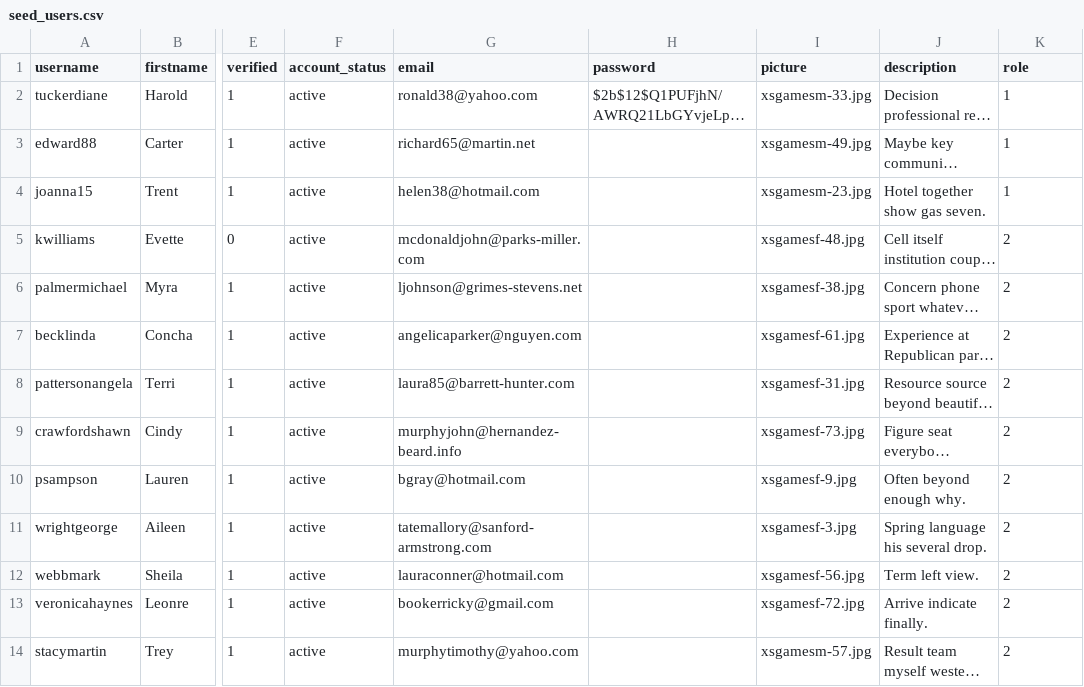
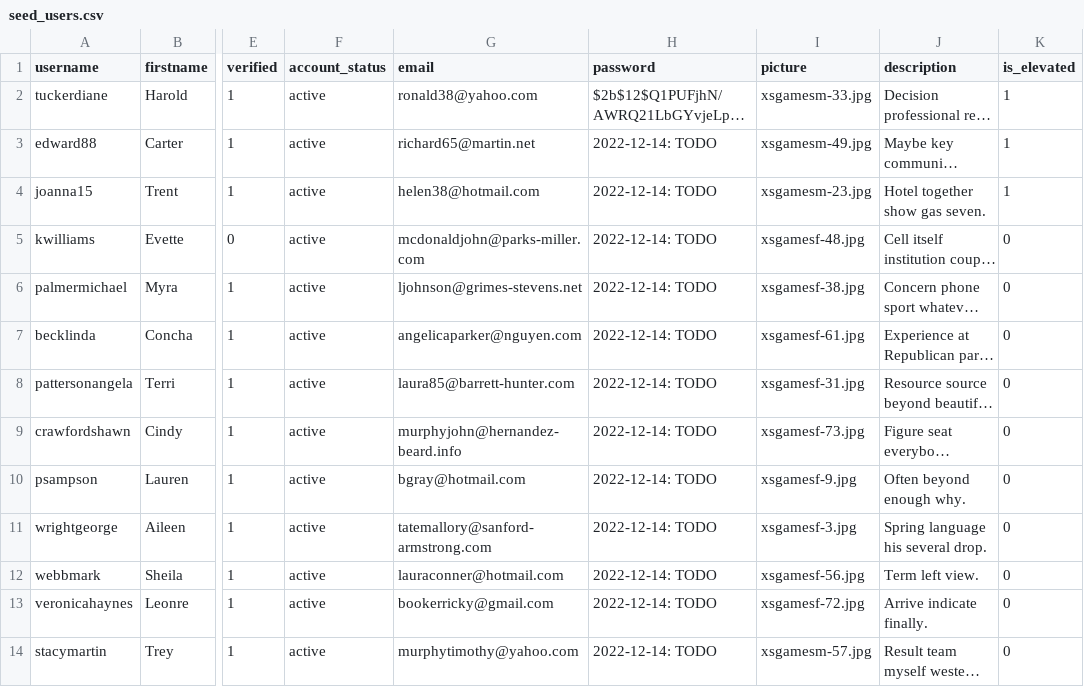
Before and after one commit to YiJohnZhang/https-github.com-YiJohnZhang-sb_capstone_project_02_videoshare, a CSV file: backend/seed/seed_users.csv, drawn as a sheet; only a part is shown, gaps mark what is left out; long unchanged cells end in …; the diff covers the shown part only; the diff names each change by its address in the sheet, - before the commit and + after, or states it on an @@ line.

```diff
--- a/backend/seed/seed_users.csv
+++ b/backend/seed/seed_users.csv
-K1: role
+K1: is_elevated
-H3:H14 (password): (empty)
+H3:H14 (password): 2022-12-14: TODO
-K5:K14 (is_elevated): 2
+K5:K14 (is_elevated): 0
```
Also changed, not shown: 5 added rows and 15 edited cells elsewhere in this file, backend/seed/seed_contents.csv, 30 other files.
